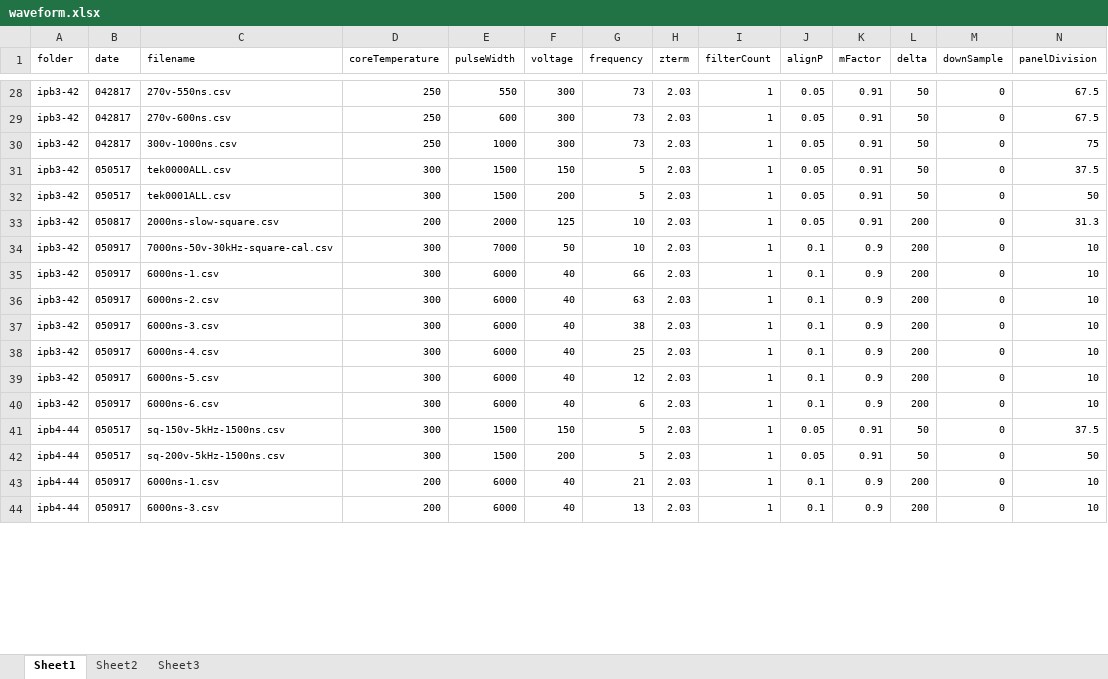
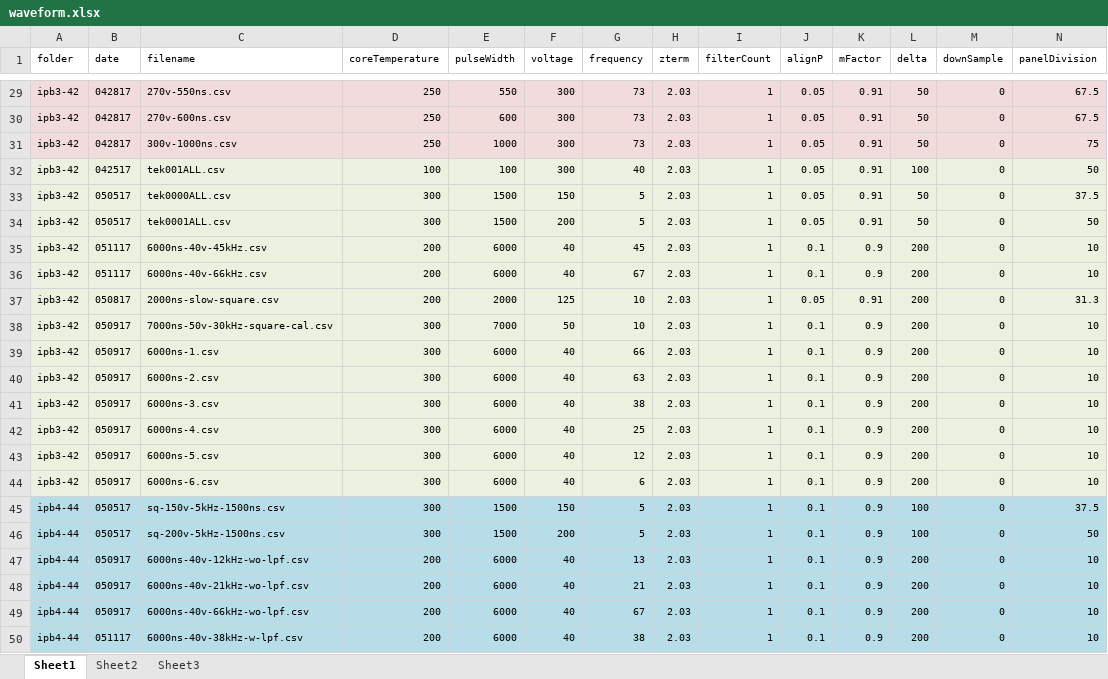
Before and after one commit to jliu4/BE, an Excel workbook: matlab/waveform/waveform.xlsx, sheet Sheet1, drawn as a sheet; only a part is shown, gaps mark what is left out; values as stored, in another font and other column widths than the file's, no borders; addresses are those after the commit; rows hold the shown columns only; the diff covers the shown part only; the diff names each change by its address in the sheet, - before the commit and + after, or states it on an @@ line.

```diff
--- a/matlab/waveform/waveform.xlsx (sheet Sheet1)
+++ b/matlab/waveform/waveform.xlsx (sheet Sheet1)
-A29:N31 fill: none
+A29:N31 fill: #F2DCDB
@@ row 19 moved to row 32: ipb3-42 @@
-A33:N34 fill: none
+A33:N34 fill: #EBF1DE
+row 35: ipb3-42 | 051117 | 6000ns-40v-45kHz.csv | 200 | 6000 | 40 | 45 | 2.03 | 1 | 0.1 | 0.9 | 200 | 0 | 10
+row 36: ipb3-42 | 051117 | 6000ns-40v-66kHz.csv | 200 | 6000 | 40 | 67 | 2.03 | 1 | 0.1 | 0.9 | 200 | 0 | 10
-A37:N44 fill: none
+A37:N44 fill: #EBF1DE
-A45:N46 fill: none
+A45:N46 fill: #B7DEE8
-J45:J46 (alignP): 0.05
+J45:J46 (alignP): 0.1
-K45:K46 (mFactor): 0.91
+K45:K46 (mFactor): 0.9
-L45:L46 (delta): 50
+L45:L46 (delta): 100
+row 47: ipb4-44 | 050917 | 6000ns-40v-12kHz-wo-lpf.csv | 200 | 6000 | 40 | 13 | 2.03 | 1 | 0.1 | 0.9 | 200 | 0 | 10
-A48:N49 fill: none
+A48:N49 fill: #B7DEE8
-C48 (filename): 6000ns-1.csv
+C48 (filename): 6000ns-40v-21kHz-wo-lpf.csv
-C49 (filename): 6000ns-3.csv
+C49 (filename): 6000ns-40v-66kHz-wo-lpf.csv
-G49 (frequency): 13
+G49 (frequency): 67
+row 50: ipb4-44 | 051117 | 6000ns-40v-38kHz-w-lpf.csv | 200 | 6000 | 40 | 38 | 2.03 | 1 | 0.1 | 0.9 | 200 | 0 | 10
```
Also changed, not shown: 2 added rows, 5 moved rows, 19 edited cells and cell formats elsewhere in this sheet, formulas that keep their value, 3 other files.
